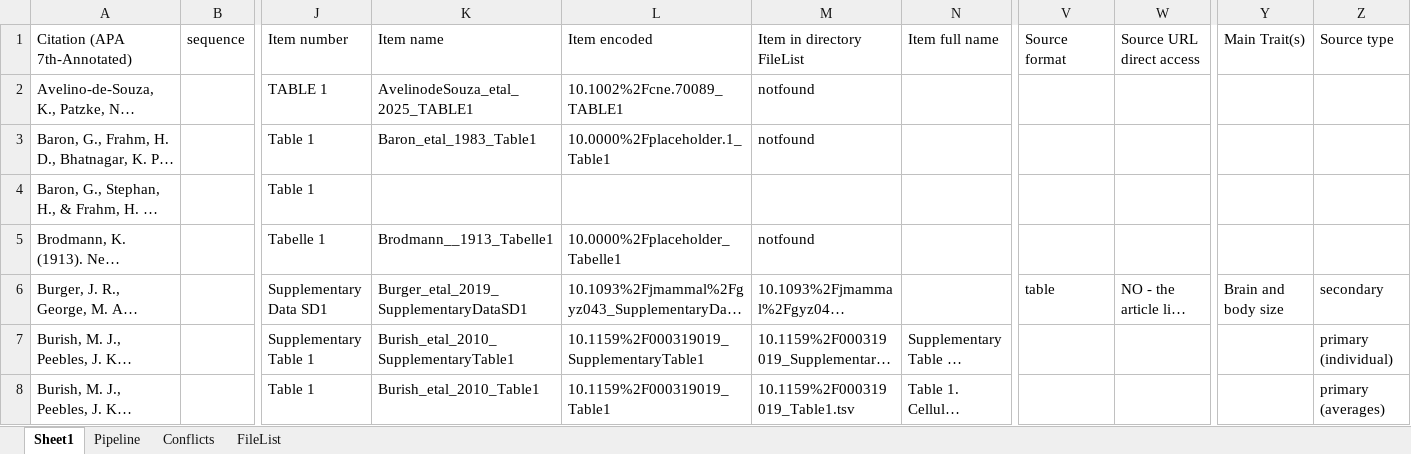
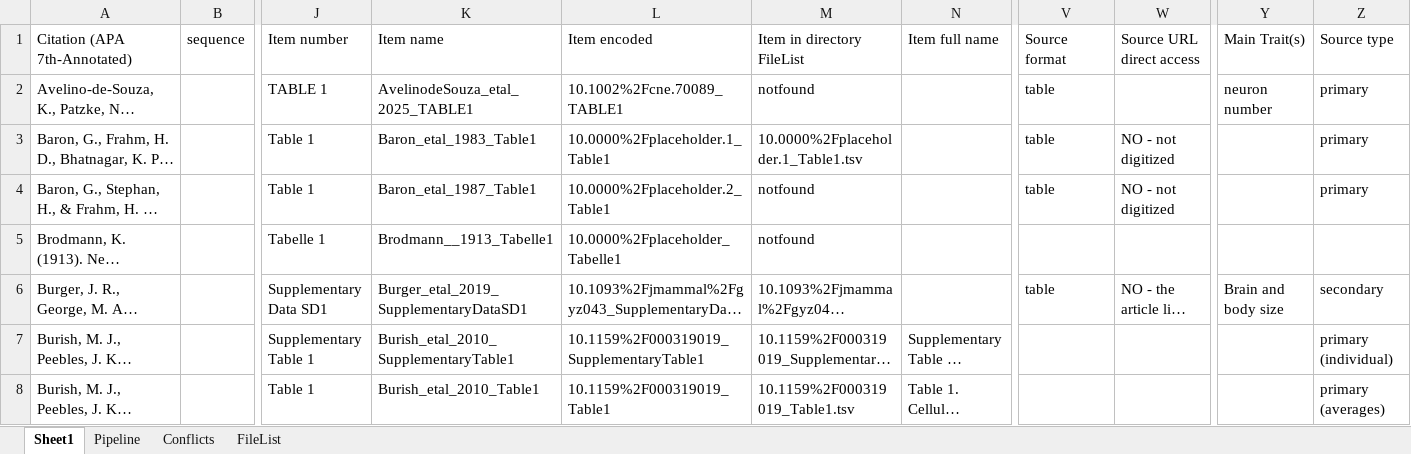
Before and after one commit to AleAliSousa/Evo-M1-Trait-Data, an Excel workbook: __ReadMe.xlsx, sheet Sheet1, drawn as a sheet; only a part is shown, gaps mark what is left out; long unchanged cells end in …; values as stored, in another font and other column widths than the file's, no cell formats; the diff covers the shown part only; the diff names each change by its address in the sheet, - before the commit and + after, or states it on an @@ line.

```diff
--- a/__ReadMe.xlsx (sheet Sheet1)
+++ b/__ReadMe.xlsx (sheet Sheet1)
-V2:V4 (Source format): (empty)
+V2:V4 (Source format): table
-Y2 (Main Trait(s)): (empty)
+Y2 (Main Trait(s)): neuron number
-Z2:Z4 (Source type): (empty)
+Z2:Z4 (Source type): primary
-M3 (Item in directory FileList): notfound
+M3 (Item in directory FileList): 10.0000%2Fplaceholder.1_Table1.tsv
-W3:W4 (Source URL direct access): (empty)
+W3:W4 (Source URL direct access): NO - not digitized
-K4 (Item name): (empty)
+K4 (Item name): Baron_etal_1987_Table1
-L4 (Item encoded): (empty)
+L4 (Item encoded): 10.0000%2Fplaceholder.2_Table1
-M4 (Item in directory FileList): (empty)
+M4 (Item in directory FileList): notfound
```
Also changed, not shown: 1 added row and 16 edited cells elsewhere in this sheet, sheet FileList, cell formats, formulas that keep their value, 16 other files.
